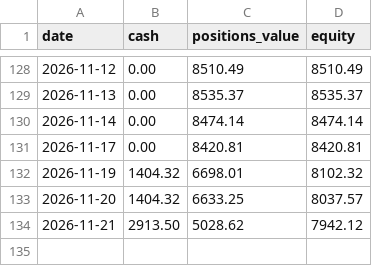
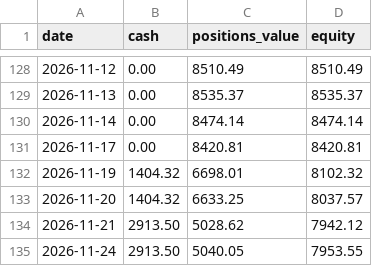
Before and after one commit to tercanemir/halal-paper-bot, a CSV file: data/equity_history.csv, drawn as a sheet; only a part is shown, gaps mark what is left out; the diff names each change by its address in the sheet, - before the commit and + after, or states it on an @@ line.

Commit message:
chore: daily tick 2026-11-24

```diff
--- a/data/equity_history.csv
+++ b/data/equity_history.csv
+row 135: 2026-11-24 | 2913.50 | 5040.05 | 7953.55
```
